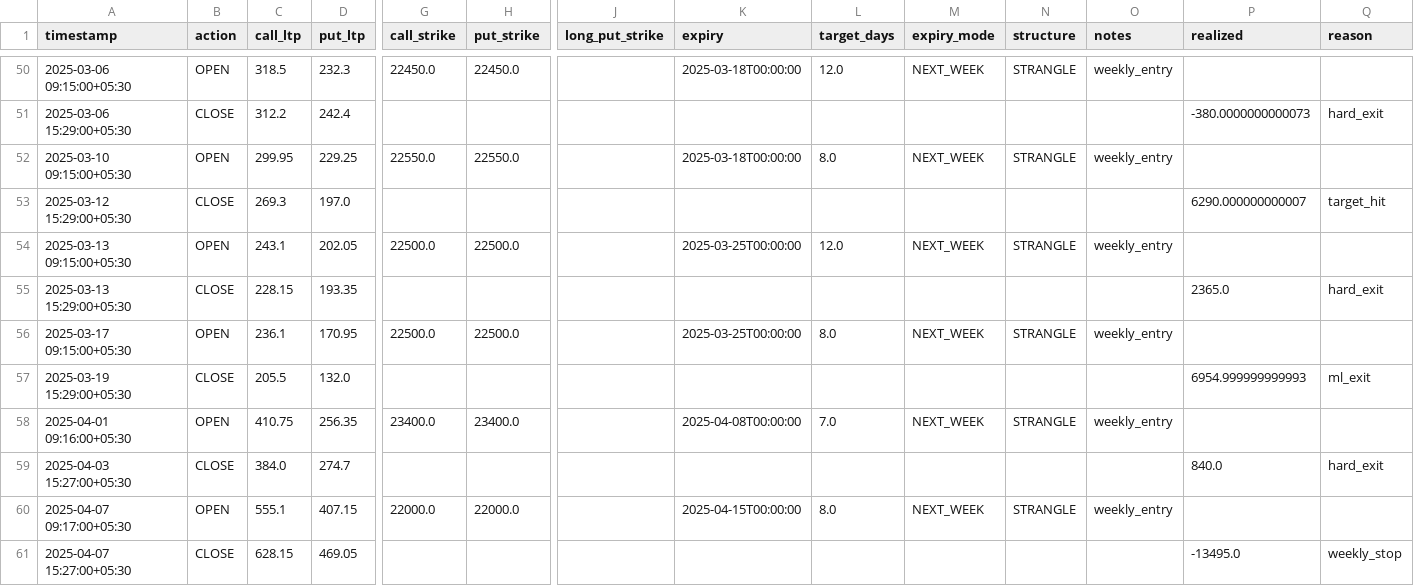
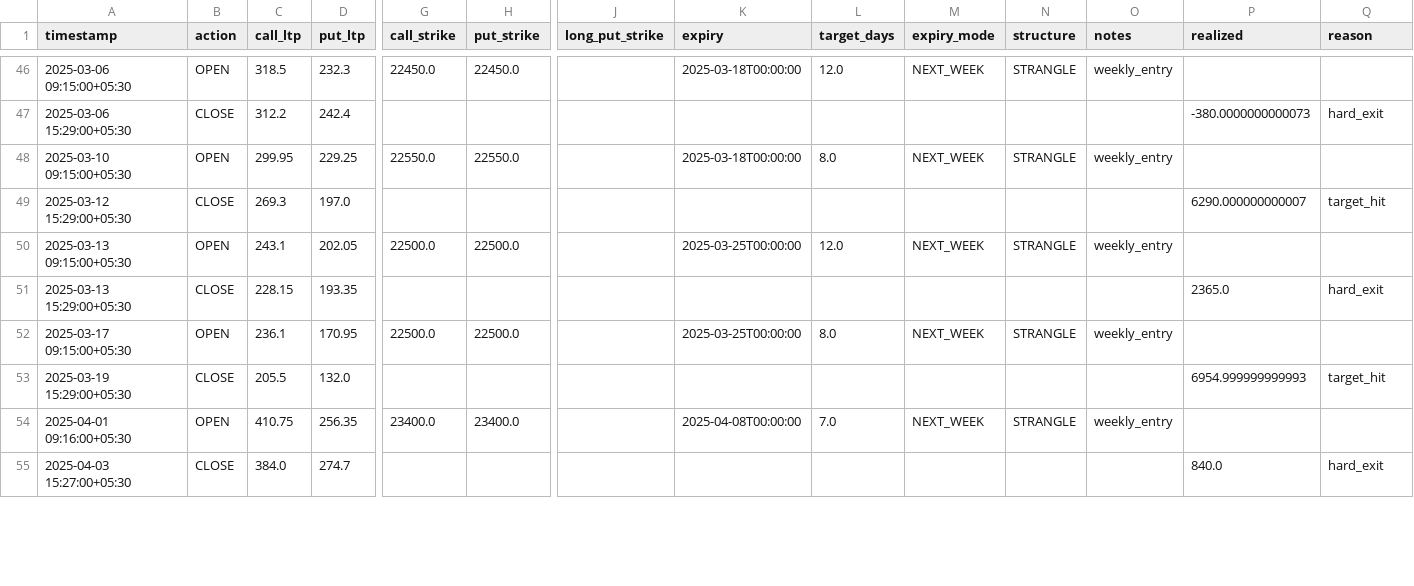
Before and after one commit to rohitgathibandhe/AI-Trading-Engine, a CSV file: reports/weekly_theta_trades.csv, drawn as a sheet; only a part is shown, gaps mark what is left out; removed rows and columns are numbered as before the commit, all else as after; rows hold the shown columns only; the diff covers the shown part only; the diff names each change by its address in the sheet, - before the commit and + after, or states it on an @@ line.

```diff
--- a/reports/weekly_theta_trades.csv
+++ b/reports/weekly_theta_trades.csv
-Q53 (reason): ml_exit
+Q53 (reason): target_hit
-row 60: 2025-04-07 09:17:00+05:30 | OPEN | 555.1 | 407.15 | 22000.0 | 22000.0 |  | 2025-04-15T00:00:00 | 8.0 | NEXT_WEEK | STRANGLE | weekly_entry
-row 61: 2025-04-07 15:27:00+05:30 | CLOSE | 628.15 | 469.05 |  |  |  |  |  |  |  |  | -13495.0 | weekly_stop
```
Also changed, not shown: 6 added rows, 10 removed rows and 8 edited cells elsewhere in this file, 10 other files.
